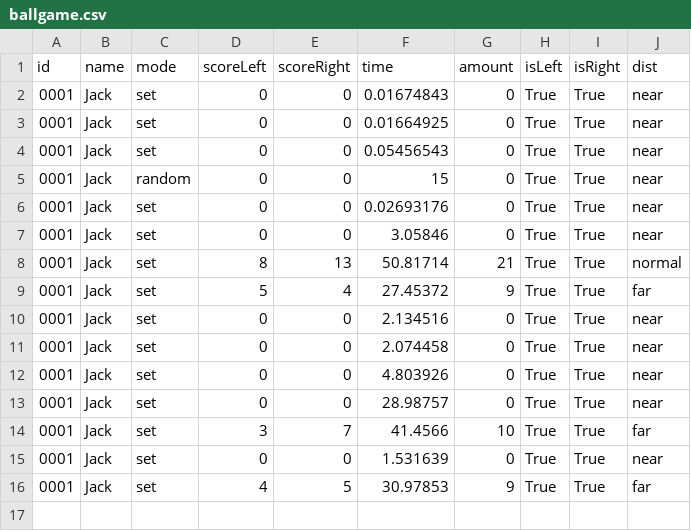
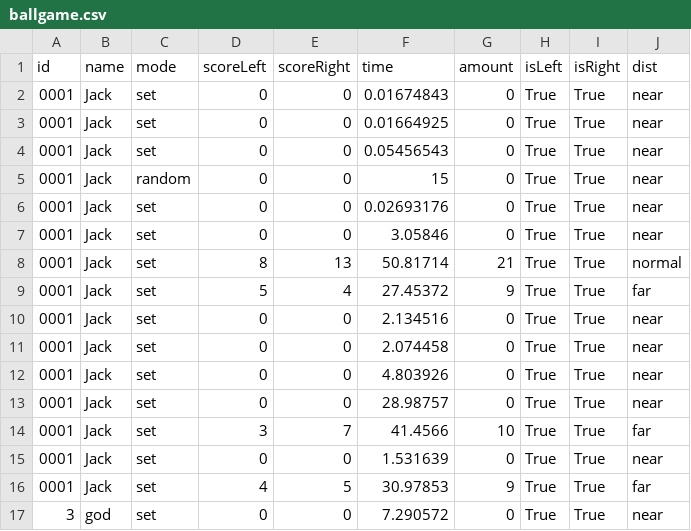
Before and after one commit to Sunwatcha303/VR-Healthy-Game, a CSV file: Database/ballgame.csv, drawn as a sheet; the diff names each change by its address in the sheet, - before the commit and + after, or states it on an @@ line.

```diff
--- a/Database/ballgame.csv
+++ b/Database/ballgame.csv
+row 17: 3 | god | set | 0 | 0 | 7.290572 | 0 | True | True | near
```
Also changed, not shown: Database/drawgame.csv, 17 other files.
